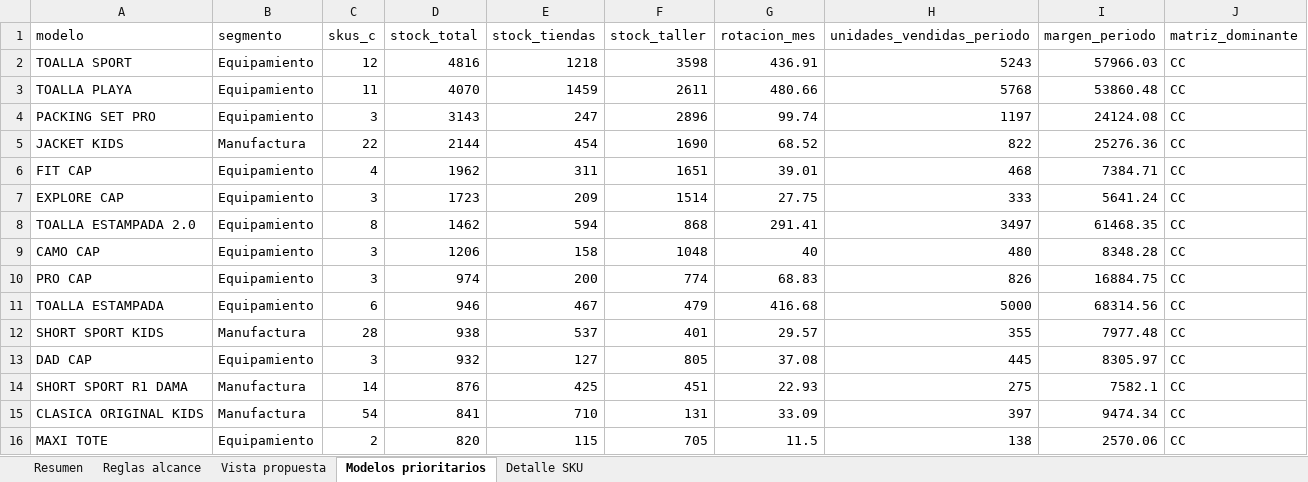
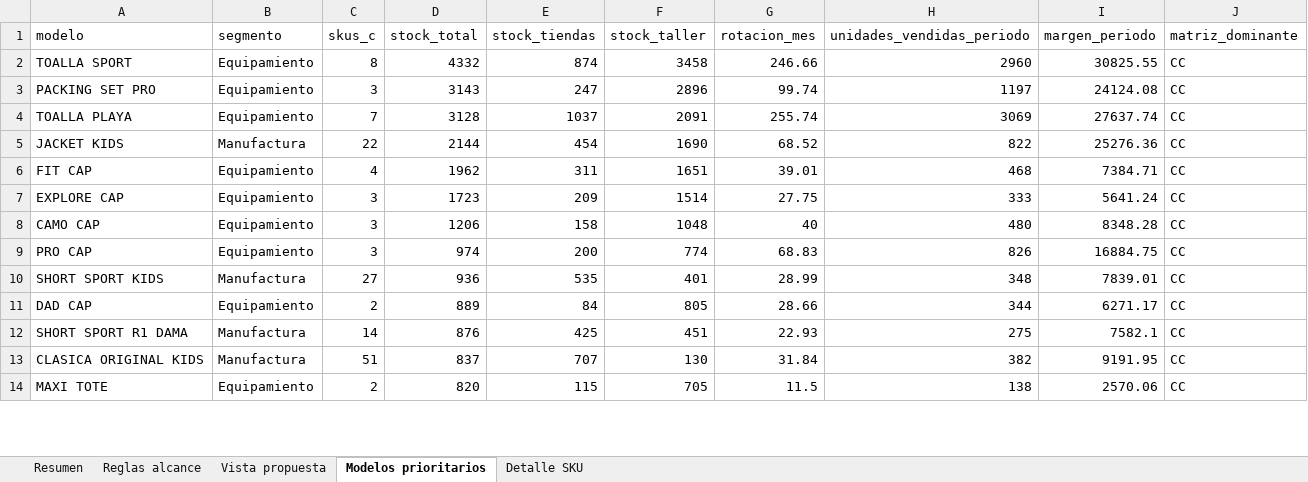
Before and after one commit to scm-svg/Data-Analyst, an Excel workbook: black-friday-categoria-c/BLACK_FRIDAY_PROPUESTA_CATEGORIA_C.xlsx, sheet Modelos prioritarios, drawn as a sheet; only a part is shown; values as stored, in another font and other column widths than the file's, no borders; removed rows and columns are numbered as before the commit, all else as after; the diff covers the shown part only; the diff names each change by its address in the sheet, - before the commit and + after, or states it on an @@ line.

```diff
--- a/black-friday-categoria-c/BLACK_FRIDAY_PROPUESTA_CATEGORIA_C.xlsx (sheet Modelos prioritarios)
+++ b/black-friday-categoria-c/BLACK_FRIDAY_PROPUESTA_CATEGORIA_C.xlsx (sheet Modelos prioritarios)
-C2 (skus_c): 12
+C2 (skus_c): 8
-D2 (stock_total): 4816
+D2 (stock_total): 4332
-E2 (stock_tiendas): 1218
+E2 (stock_tiendas): 874
-F2 (stock_taller): 3598
+F2 (stock_taller): 3458
-G2 (rotacion_mes): 436.91
+G2 (rotacion_mes): 246.66
-H2 (unidades_vendidas_periodo): 5243
+H2 (unidades_vendidas_periodo): 2960
-I2 (margen_periodo): 57966.03
+I2 (margen_periodo): 30825.55
-row 3: TOALLA PLAYA | Equipamiento | 11 | 4070 | 1459 | 2611 | 480.66 | 5768 | 53860.48 | CC
+row 4: TOALLA PLAYA | Equipamiento | 7 | 3128 | 1037 | 2091 | 255.74 | 3069 | 27637.74 | CC
-row 8: TOALLA ESTAMPADA 2.0 | Equipamiento | 8 | 1462 | 594 | 868 | 291.41 | 3497 | 61468.35 | CC
-row 11: TOALLA ESTAMPADA | Equipamiento | 6 | 946 | 467 | 479 | 416.68 | 5000 | 68314.56 | CC
-C10 (skus_c): 28
+C10 (skus_c): 27
-D10 (stock_total): 938
+D10 (stock_total): 936
-E10 (stock_tiendas): 537
+E10 (stock_tiendas): 535
-G10 (rotacion_mes): 29.57
+G10 (rotacion_mes): 28.99
-H10 (unidades_vendidas_periodo): 355
+H10 (unidades_vendidas_periodo): 348
-I10 (margen_periodo): 7977.48
+I10 (margen_periodo): 7839.01
-C11 (skus_c): 3
+C11 (skus_c): 2
-D11 (stock_total): 932
+D11 (stock_total): 889
-E11 (stock_tiendas): 127
+E11 (stock_tiendas): 84
-G11 (rotacion_mes): 37.08
+G11 (rotacion_mes): 28.66
-H11 (unidades_vendidas_periodo): 445
+H11 (unidades_vendidas_periodo): 344
-I11 (margen_periodo): 8305.97
+I11 (margen_periodo): 6271.17
-C13 (skus_c): 54
+C13 (skus_c): 51
-D13 (stock_total): 841
+D13 (stock_total): 837
-E13 (stock_tiendas): 710
+E13 (stock_tiendas): 707
-F13 (stock_taller): 131
+F13 (stock_taller): 130
-G13 (rotacion_mes): 33.09
+G13 (rotacion_mes): 31.84
-H13 (unidades_vendidas_periodo): 397
+H13 (unidades_vendidas_periodo): 382
-I13 (margen_periodo): 9474.34
+I13 (margen_periodo): 9191.95
```
Also changed, not shown: 4 added rows, 3 removed rows and 110 edited cells elsewhere in this sheet, sheet Detalle SKU, sheet Resumen, sheet Vista propuesta, 4 other files.
